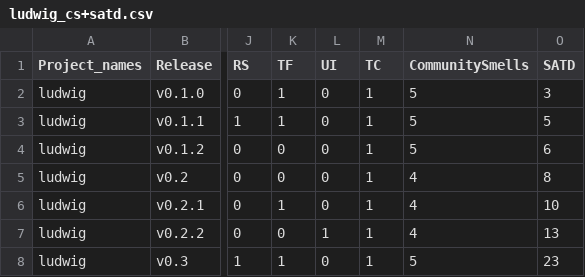
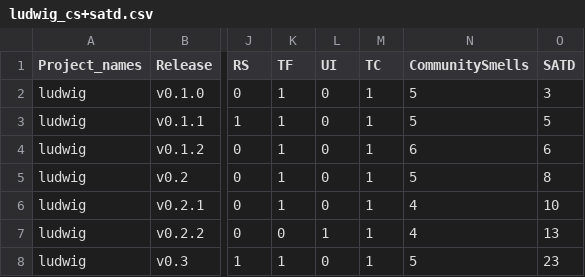
Before and after one commit to cynthia247/ESEM2025, a CSV file: cs+satd-datasets/ludwig_cs+satd.csv, drawn as a sheet; only a part is shown, gaps mark what is left out; the diff names each change by its address in the sheet, - before the commit and + after, or states it on an @@ line.

```diff
--- a/cs+satd-datasets/ludwig_cs+satd.csv
+++ b/cs+satd-datasets/ludwig_cs+satd.csv
-K4:K5 (TF): 0
+K4:K5 (TF): 1
-N4 (CommunitySmells): 5
+N4 (CommunitySmells): 6
-N5 (CommunitySmells): 4
+N5 (CommunitySmells): 5
```
Also changed, not shown: community_smell_summary.csv, cs+satd-datasets/compromise_cs+satd.csv, 44 other files.
